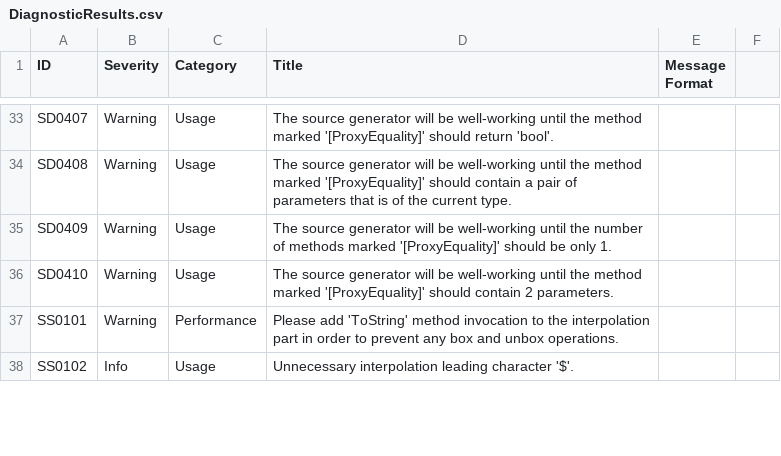
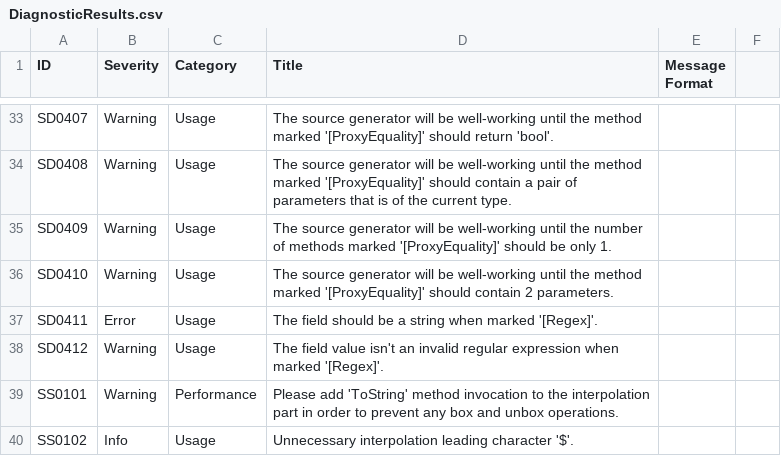
Before and after one commit to KyouyamaKazusa0805/Sudoku, a CSV file: src/Sudoku.Diagnostics.CodeAnalysis/Sudoku.Diagnostics.CodeAnalysis/DiagnosticResults.csv, drawn as a sheet; only a part is shown, gaps mark what is left out; the diff names each change by its address in the sheet, - before the commit and + after, or states it on an @@ line.

```diff
--- a/src/Sudoku.Diagnostics.CodeAnalysis/Sudoku.Diagnostics.CodeAnalysis/DiagnosticResults.csv
+++ b/src/Sudoku.Diagnostics.CodeAnalysis/Sudoku.Diagnostics.CodeAnalysis/DiagnosticResults.csv
+row 37: SD0411 | Error | Usage | The field should be a string when marked '[Regex]'.
+row 38: SD0412 | Warning | Usage | The field value isn't an invalid regular expression when marked '[Regex]'.
```
Also changed, not shown: 3 other files.
